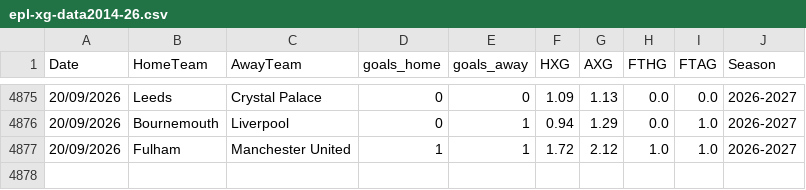
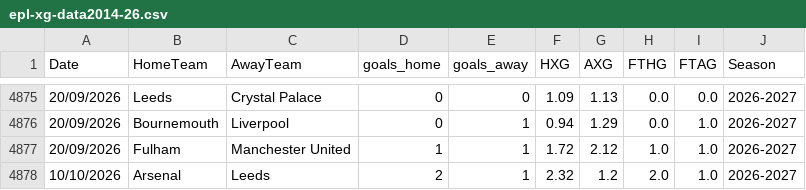
Before and after one commit to Arya-Arjun183/statstrike, a CSV file: data/raw/premier/epl-xg-data2014-26.csv, drawn as a sheet; only a part is shown, gaps mark what is left out; the diff names each change by its address in the sheet, - before the commit and + after, or states it on an @@ line.

```diff
--- a/data/raw/premier/epl-xg-data2014-26.csv
+++ b/data/raw/premier/epl-xg-data2014-26.csv
+row 4878: 10/10/2026 | Arsenal | Leeds | 2 | 1 | 2.32 | 1.2 | 2.0 | 1.0 | 2026-2027
```
Also changed, not shown: catboost_info/learn_error.tsv, catboost_info/time_left.tsv, 36 other files.
